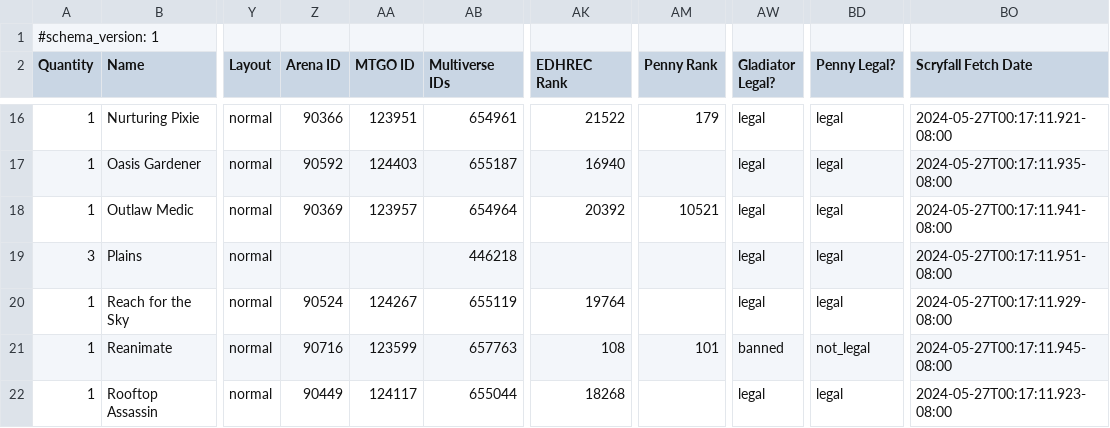
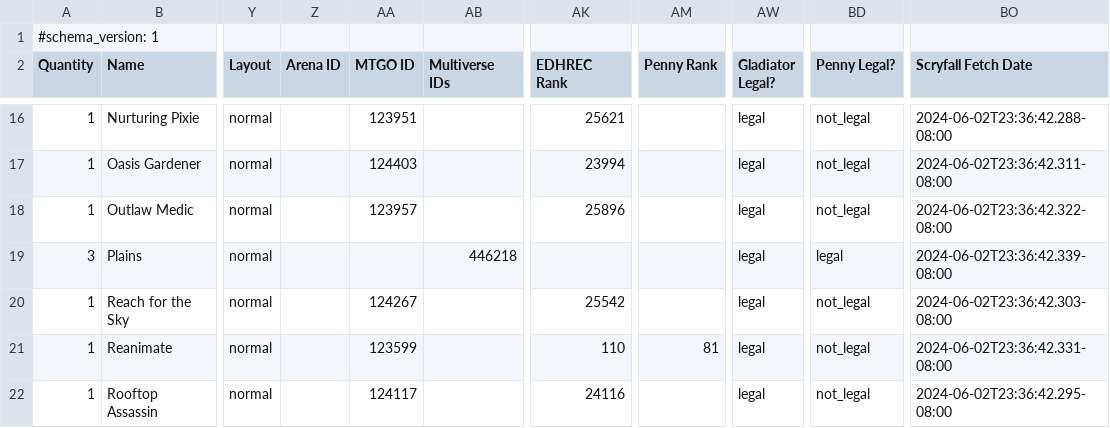
Before and after one commit to armcknight/mtg, a CSV file: collection/decks/retired/2024-04-12 outlaws of thunder junction prerelease.csv, drawn as a sheet; only a part is shown, gaps mark what is left out; the diff covers the shown part only; the diff names each change by its address in the sheet, - before the commit and + after, or states it on an @@ line.

```diff
--- a/collection/decks/retired/2024-04-12 outlaws of thunder junction prerelease.csv
+++ b/collection/decks/retired/2024-04-12 outlaws of thunder junction prerelease.csv
-Z16 (Arena ID): 90366
+Z16 (Arena ID): (empty)
-AB16 (Multiverse IDs): 654961
+AB16 (Multiverse IDs): (empty)
-AK16 (EDHREC Rank): 21522
+AK16 (EDHREC Rank): 25621
-AM16 (Penny Rank): 179
+AM16 (Penny Rank): (empty)
-BD16:BD18 (Penny Legal?): legal
+BD16:BD18 (Penny Legal?): not_legal
-BO16 (Scryfall Fetch Date): 2024-05-27T00:17:11.921-08:00
+BO16 (Scryfall Fetch Date): 2024-06-02T23:36:42.288-08:00
-Z17 (Arena ID): 90592
+Z17 (Arena ID): (empty)
-AB17 (Multiverse IDs): 655187
+AB17 (Multiverse IDs): (empty)
-AK17 (EDHREC Rank): 16940
+AK17 (EDHREC Rank): 23994
-BO17 (Scryfall Fetch Date): 2024-05-27T00:17:11.935-08:00
+BO17 (Scryfall Fetch Date): 2024-06-02T23:36:42.311-08:00
-Z18 (Arena ID): 90369
+Z18 (Arena ID): (empty)
-AB18 (Multiverse IDs): 654964
+AB18 (Multiverse IDs): (empty)
-AK18 (EDHREC Rank): 20392
+AK18 (EDHREC Rank): 25896
-AM18 (Penny Rank): 10521
+AM18 (Penny Rank): (empty)
-BO18 (Scryfall Fetch Date): 2024-05-27T00:17:11.941-08:00
+BO18 (Scryfall Fetch Date): 2024-06-02T23:36:42.322-08:00
-BO19 (Scryfall Fetch Date): 2024-05-27T00:17:11.951-08:00
+BO19 (Scryfall Fetch Date): 2024-06-02T23:36:42.339-08:00
-Z20 (Arena ID): 90524
+Z20 (Arena ID): (empty)
-AB20 (Multiverse IDs): 655119
+AB20 (Multiverse IDs): (empty)
-AK20 (EDHREC Rank): 19764
+AK20 (EDHREC Rank): 25542
-BD20 (Penny Legal?): legal
+BD20 (Penny Legal?): not_legal
-BO20 (Scryfall Fetch Date): 2024-05-27T00:17:11.929-08:00
+BO20 (Scryfall Fetch Date): 2024-06-02T23:36:42.303-08:00
-Z21 (Arena ID): 90716
+Z21 (Arena ID): (empty)
-AB21 (Multiverse IDs): 657763
+AB21 (Multiverse IDs): (empty)
-AK21 (EDHREC Rank): 108
+AK21 (EDHREC Rank): 110
-AM21 (Penny Rank): 101
+AM21 (Penny Rank): 81
-AW21 (Gladiator Legal?): banned
+AW21 (Gladiator Legal?): legal
-BO21 (Scryfall Fetch Date): 2024-05-27T00:17:11.945-08:00
+BO21 (Scryfall Fetch Date): 2024-06-02T23:36:42.331-08:00
-Z22 (Arena ID): 90449
+Z22 (Arena ID): (empty)
-AB22 (Multiverse IDs): 655044
+AB22 (Multiverse IDs): (empty)
-AK22 (EDHREC Rank): 18268
+AK22 (EDHREC Rank): 24116
-BD22 (Penny Legal?): legal
+BD22 (Penny Legal?): not_legal
-BO22 (Scryfall Fetch Date): 2024-05-27T00:17:11.923-08:00
+BO22 (Scryfall Fetch Date): 2024-06-02T23:36:42.295-08:00
```
Also changed, not shown: 109 edited cells elsewhere in this file, collection/decks/azorius stax.csv, collection/decks/fae dominion.csv, 19 other files.
